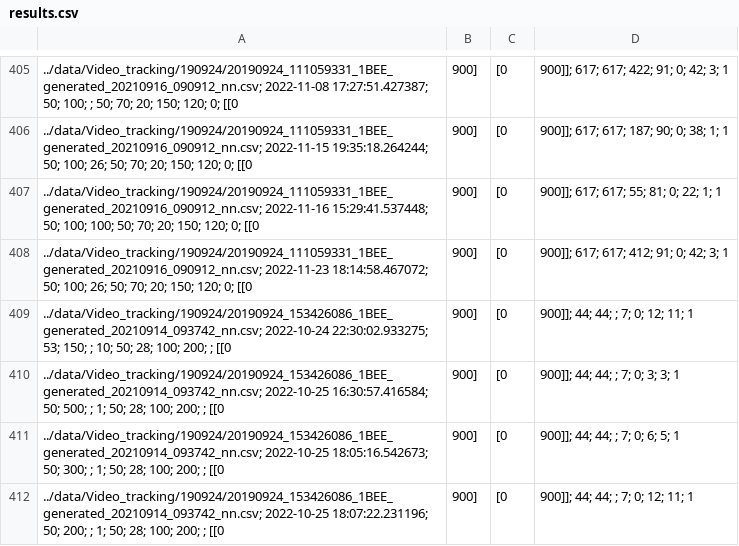
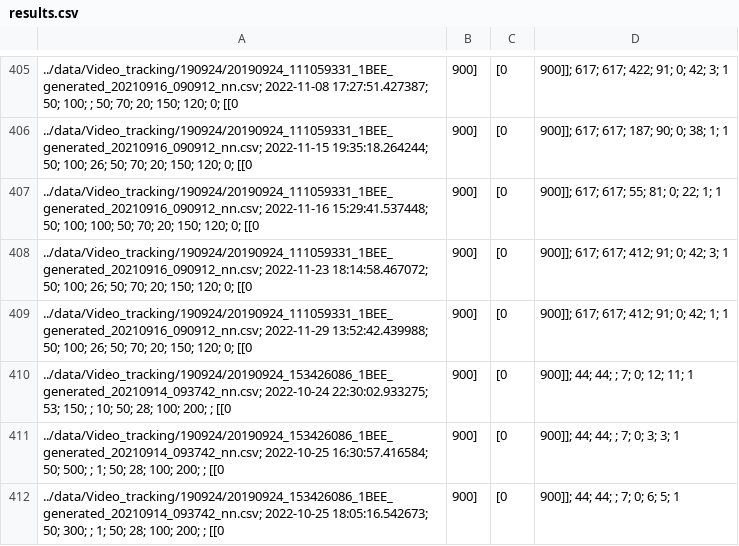
Before and after one commit to xhajnal/video_bees, a CSV file: output/results.csv, drawn as a sheet; only a part is shown, gaps mark what is left out; the shorter side is filled out with more unchanged rows; the diff names each change by its address in the sheet, - before the commit and + after, or states it on an @@ line.

Commit message:
video-guided trace deleting (triplets)

```diff
--- a/output/results.csv
+++ b/output/results.csv
+row 409: ../data/Video_tracking/190924/20190924_111059331_1BEE_generated_20210916_090912_nn.csv; 2022-11-29 13:52:42.439988; 50; 100; 26; 50; 70; 20; 150; 120; 0; [[0 | 900] | [0 | 900]]; 617; 617; 412; 91; 0; 42; 1; 1
```
Also changed, not shown: 6 other files.
